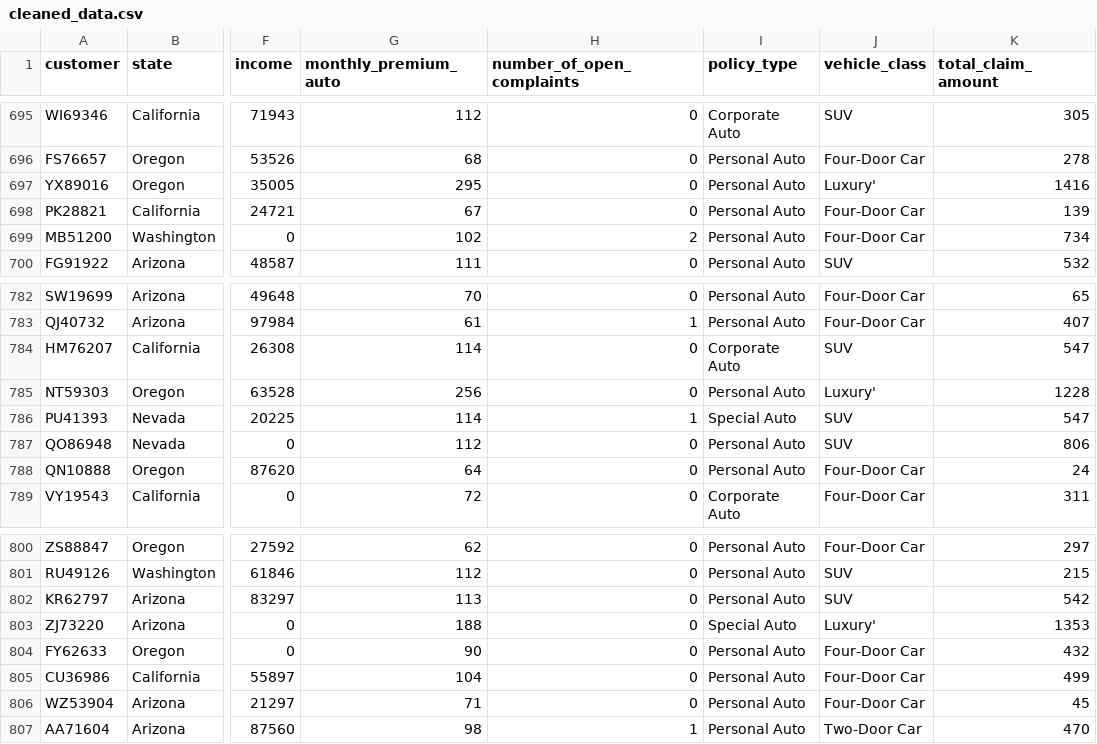
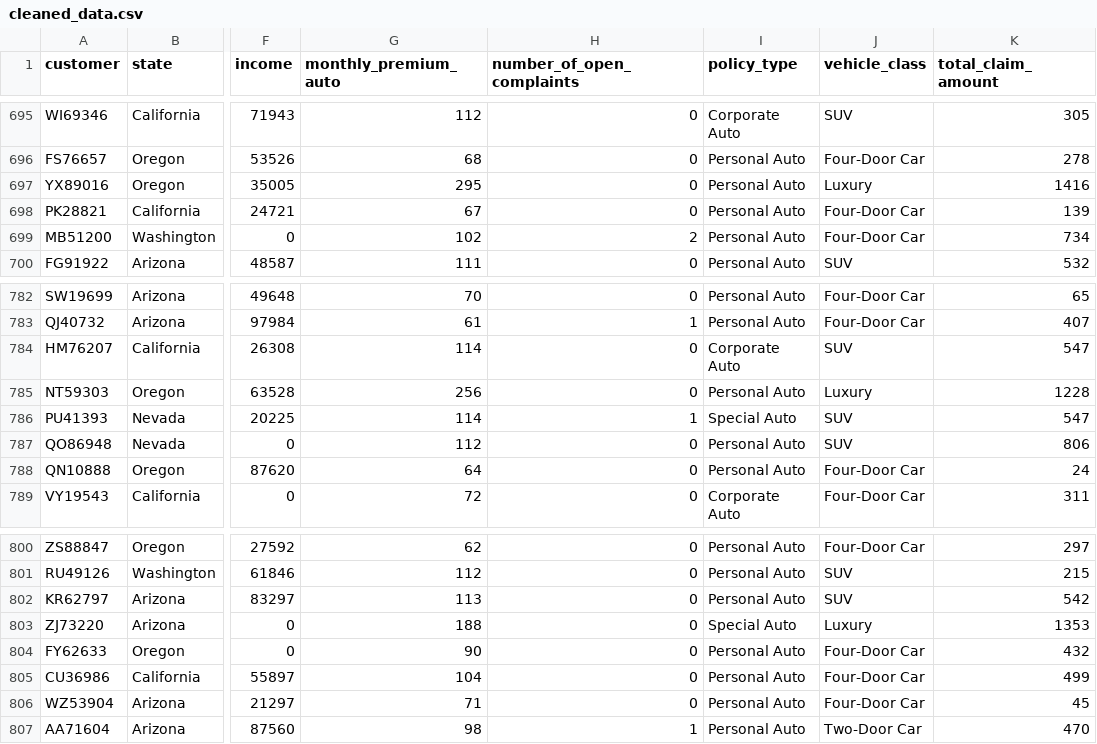
Before and after one commit to rmoind/lab-dw-data-cleaning-and-formatting, a CSV file: cleaned_data.csv, drawn as a sheet; only a part is shown, gaps mark what is left out; the diff covers the shown part only; the diff names each change by its address in the sheet, - before the commit and + after, or states it on an @@ line.

```diff
--- a/cleaned_data.csv
+++ b/cleaned_data.csv
-J697 (vehicle_class): Luxury'
+J697 (vehicle_class): Luxury
-J785 (vehicle_class): Luxury'
+J785 (vehicle_class): Luxury
-J803 (vehicle_class): Luxury'
+J803 (vehicle_class): Luxury
```
Also changed, not shown: 10 edited cells elsewhere in this file, 1 other file.
